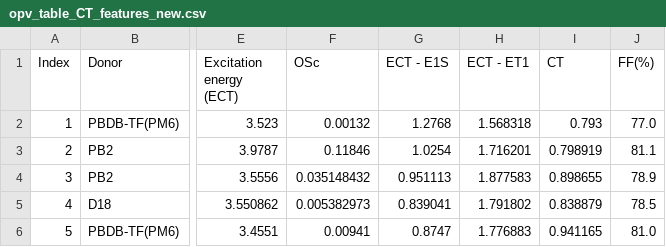
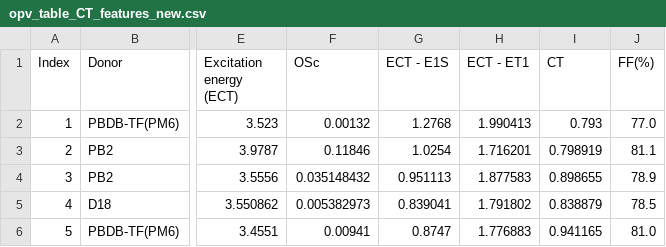
Before and after one commit to anaghtito/opv, a CSV file: opv_table_CT_features_new.csv, drawn as a sheet; only a part is shown, gaps mark what is left out; the diff names each change by its address in the sheet, - before the commit and + after, or states it on an @@ line.

Commit message:
Update opv_table_CT_features_new.csv

```diff
--- a/opv_table_CT_features_new.csv
+++ b/opv_table_CT_features_new.csv
-H2 (ECT - ET1): 1.568318
+H2 (ECT - ET1): 1.990413
```
